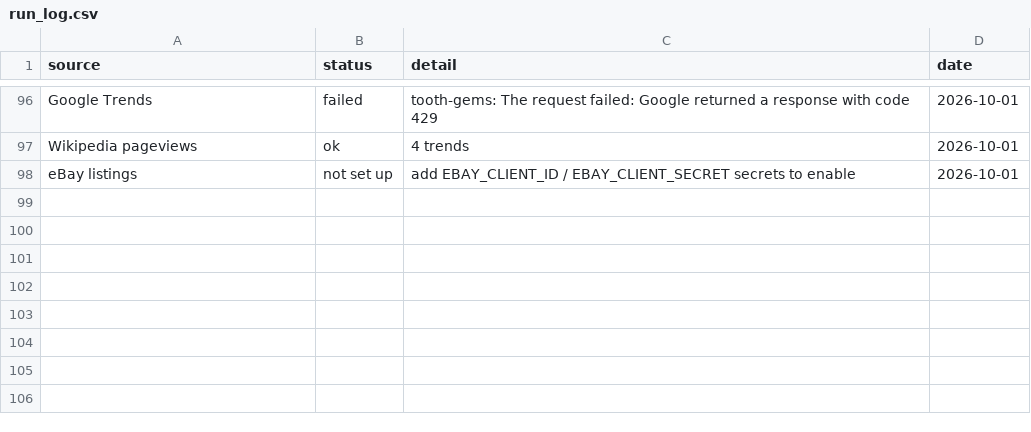
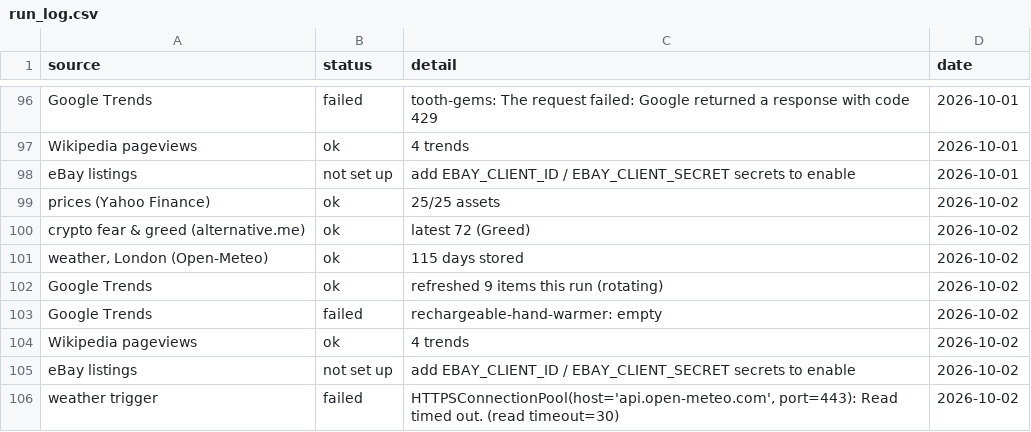
Before and after one commit to akastudiogdrive-droid/coin, a CSV file: data/run_log.csv, drawn as a sheet; only a part is shown, gaps mark what is left out; the diff names each change by its address in the sheet, - before the commit and + after, or states it on an @@ line.

```diff
--- a/data/run_log.csv
+++ b/data/run_log.csv
+row 99: prices (Yahoo Finance) | ok | 25/25 assets | 2026-10-02
+row 100: crypto fear & greed (alternative.me) | ok | latest 72 (Greed) | 2026-10-02
+row 101: weather, London (Open-Meteo) | ok | 115 days stored | 2026-10-02
+row 102: Google Trends | ok | refreshed 9 items this run (rotating) | 2026-10-02
+row 103: Google Trends | failed | rechargeable-hand-warmer: empty | 2026-10-02
+row 104: Wikipedia pageviews | ok | 4 trends | 2026-10-02
+row 105: eBay listings | not set up | add EBAY_CLIENT_ID / EBAY_CLIENT_SECRET secrets to enable | 2026-10-02
+row 106: weather trigger | failed | HTTPSConnectionPool(host='api.open-meteo.com', port=443): Read timed out. (read timeout=30) | 2026-10-02
```
Also changed, not shown: data/prices/RR_L.csv, data/prices/SI_F.csv, 41 other files.
